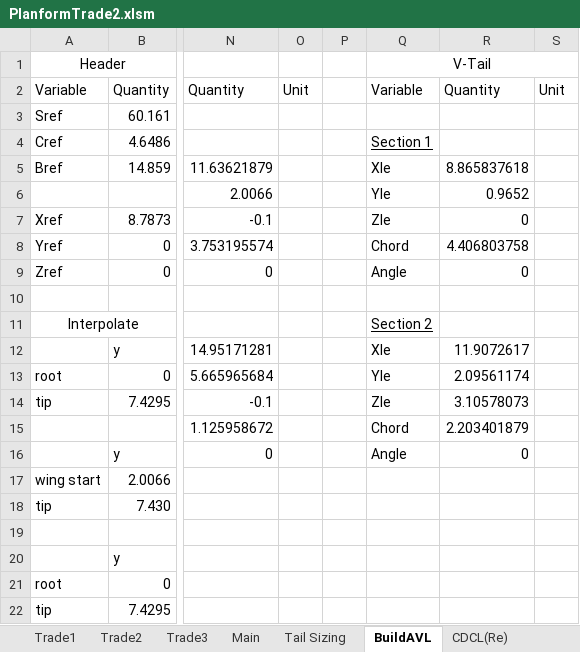
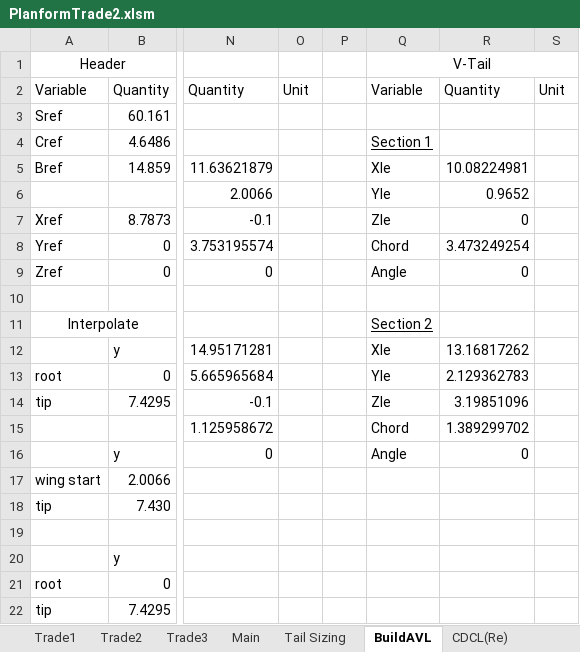
Before and after one commit to WiiHaveFun/NoThaiGrubbin-Repo, an Excel workbook: Aero/PlanformTrade2/PlanformTrade2.xlsm, sheet BuildAVL, drawn as a sheet; only a part is shown, gaps mark what is left out; values as stored, in another font and other column widths than the file's, no borders; the diff names each change by its address in the sheet, - before the commit and + after, or states it on an @@ line.

```diff
--- a/Aero/PlanformTrade2/PlanformTrade2.xlsm (sheet BuildAVL)
+++ b/Aero/PlanformTrade2/PlanformTrade2.xlsm (sheet BuildAVL)
-R5: 8.865837618
+R5: 10.08224981
-R8: 4.406803758
+R8: 3.473249254
-R12: 11.9072617
+R12: 13.16817262
-R13: 2.09561174
+R13: 2.129362783
-R14: 3.10578073
+R14: 3.19851096
-R15: 2.203401879
+R15: 1.389299702
```
Also changed, not shown: sheet Tail Sizing, sheet Tail Drag, sheet Main, charts or pictures.
